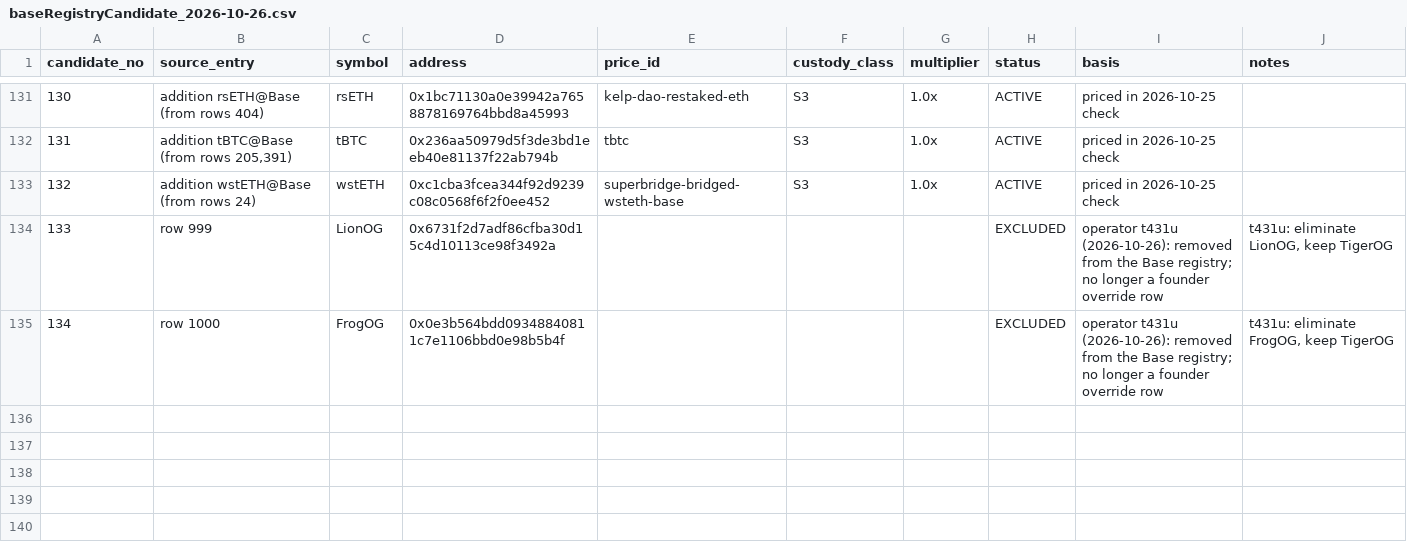
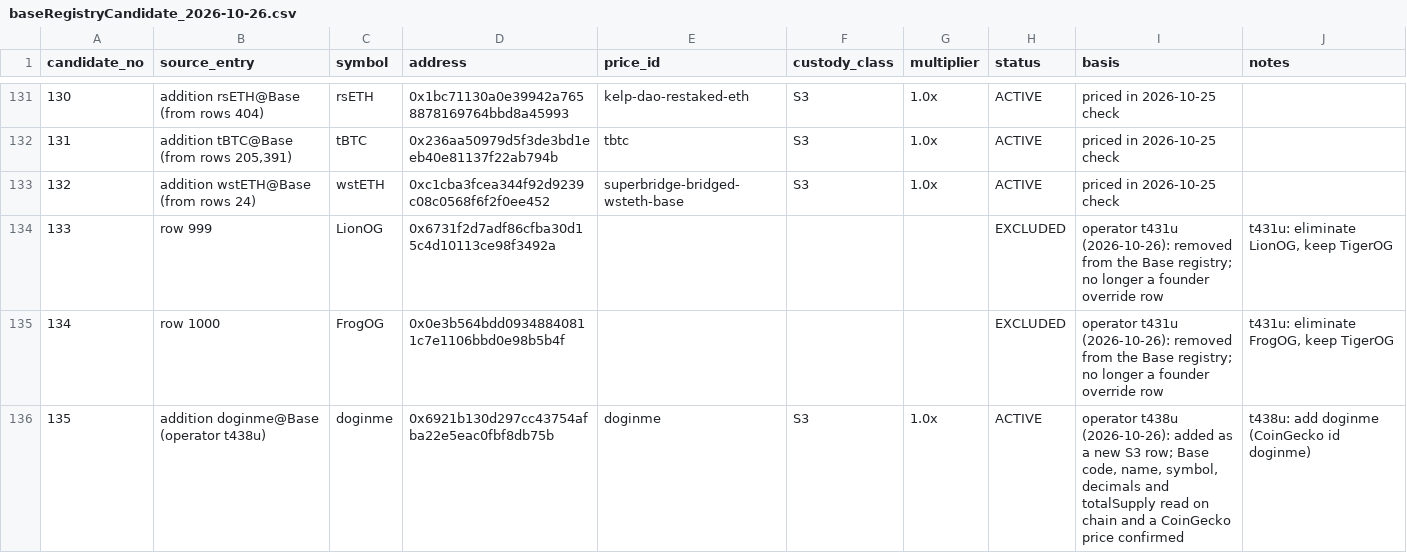
Before and after one commit to VinculumDefi/Finalis-Launch, a CSV file: base-contracts/deployment/baseRegistryCandidate_2026-10-26.csv, drawn as a sheet; only a part is shown, gaps mark what is left out.

Commit message:
t438u: add doginme as a new S3 row (CoinGecko id doginme)

```diff
--- a/base-contracts/deployment/baseRegistryCandidate_2026-10-26.csv
+++ b/base-contracts/deployment/baseRegistryCandidate_2026-10-26.csv
@@ -135 +135,2 @@ candidate_no,source_entry,symbol,address,price_id,custody_class,multiplier,statu
 134,row 1000,FrogOG,0x0e3b564bdd09348840811c7e1106bbd0e98b5b4f,,,,EXCLUDED,"operator t431u (2026-10-26): removed from the Base registry; no longer a founder override row","t431u: eliminate FrogOG, keep TigerOG"
+135,addition doginme@Base (operator t438u),doginme,0x6921b130d297cc43754afba22e5eac0fbf8db75b,doginme,S3,1.0x,ACTIVE,"operator t438u (2026-10-26): added as a new S3 row; Base code, name, symbol, decimals and totalSupply read on chain and a CoinGecko price confirmed","t438u: add doginme (CoinGecko id doginme)"
```
